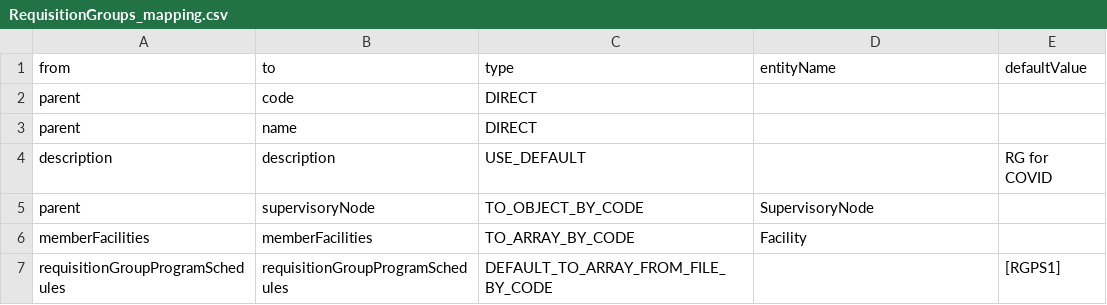
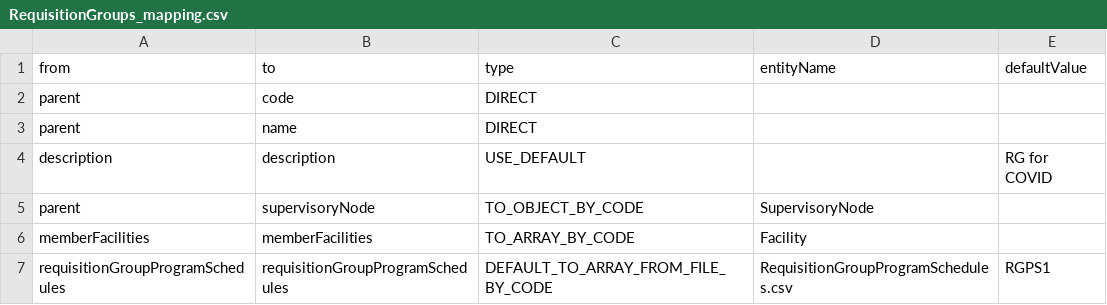
Before and after one commit to OpenLMIS-COVID/covid-configuration, a CSV file: mappings/RequisitionGroups_mapping.csv, drawn as a sheet.

Commit message:
COV-20 Added RequisitionGroupProgramSchedules file to RG mapping

```diff
--- a/mappings/RequisitionGroups_mapping.csv
+++ b/mappings/RequisitionGroups_mapping.csv
@@ -6,2 +6,2 @@ parent,supervisoryNode,TO_OBJECT_BY_CODE,SupervisoryNode,
 memberFacilities,memberFacilities,TO_ARRAY_BY_CODE,Facility,
-requisitionGroupProgramSchedules,requisitionGroupProgramSchedules,DEFAULT_TO_ARRAY_FROM_FILE_BY_CODE,,[RGPS1]
+requisitionGroupProgramSchedules,requisitionGroupProgramSchedules,DEFAULT_TO_ARRAY_FROM_FILE_BY_CODE,RequisitionGroupProgramSchedules.csv,RGPS1
```
